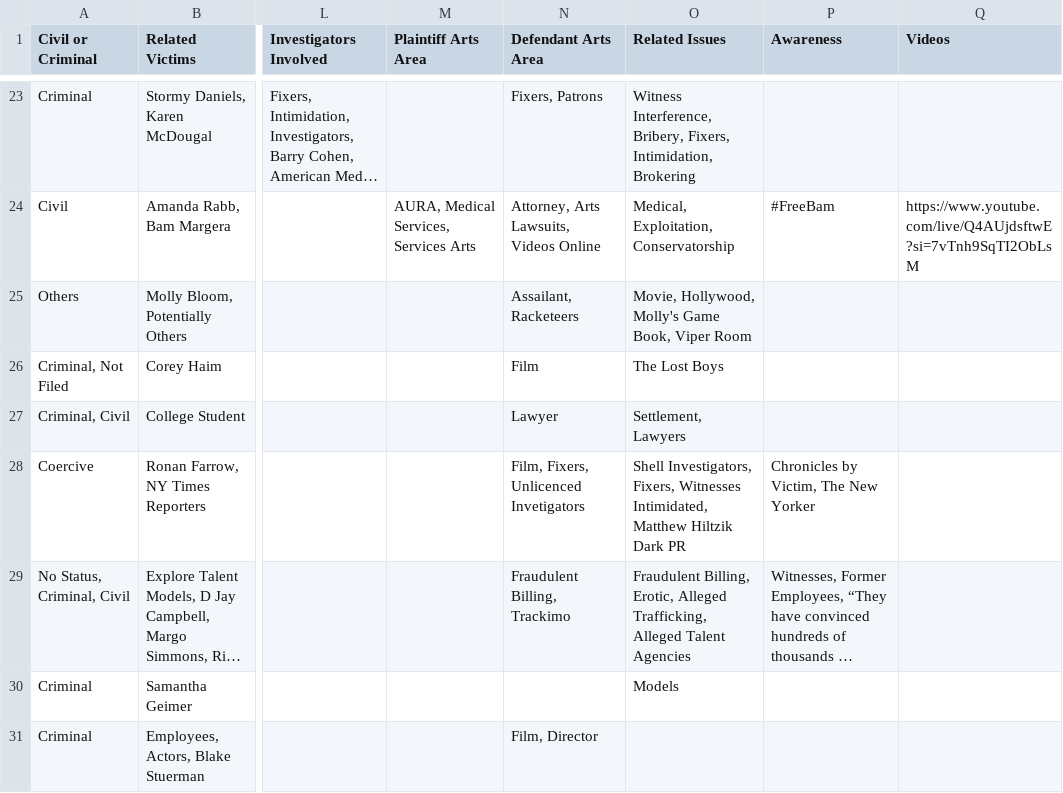
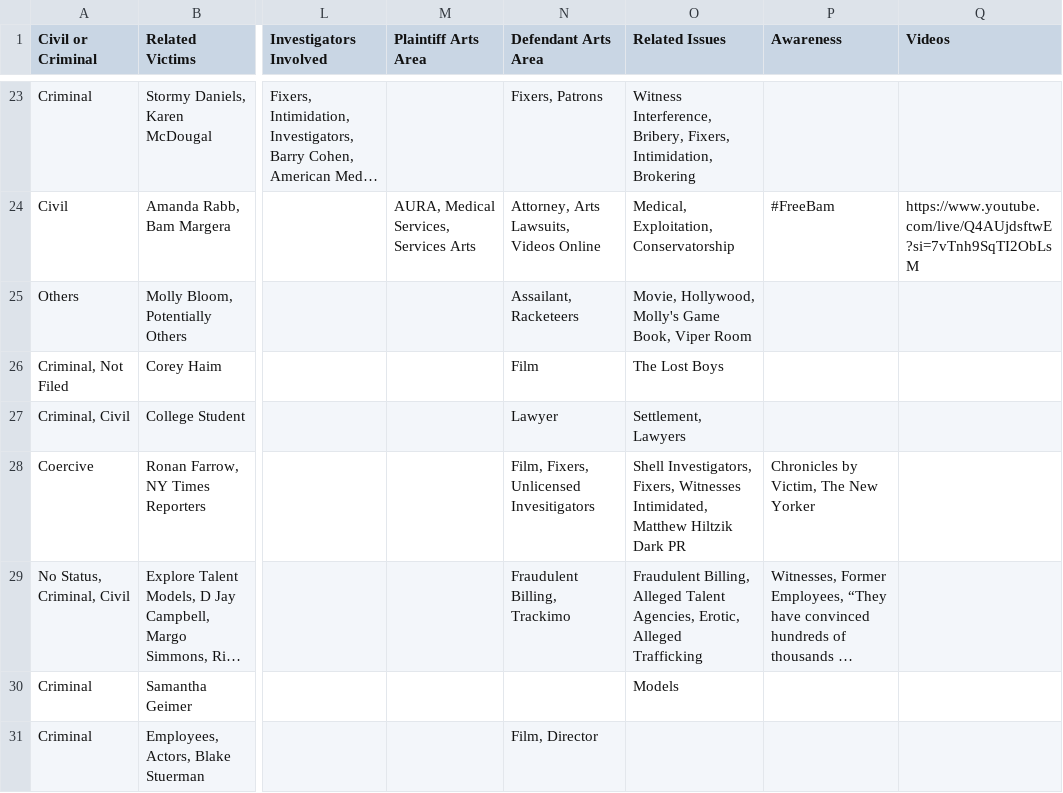
Before and after one commit to RescueSocial/Victims_Cases_Film-Music-Arts, a CSV file: Cases in Film_Music_Arts - Related Cases Civil Criminal Others.csv, drawn as a sheet; only a part is shown, gaps mark what is left out; long unchanged cells end in …; the diff names each change by its address in the sheet, - before the commit and + after, or states it on an @@ line.

Commit message:
Cases in Film, Music, Arts - Related Cases, Civil, Criminal, Others

```diff
--- a/Cases in Film_Music_Arts - Related Cases Civil Criminal Others.csv
+++ b/Cases in Film_Music_Arts - Related Cases Civil Criminal Others.csv
-N28 (Defendant Arts Area): Film, Fixers, Unlicenced Invetigators
+N28 (Defendant Arts Area): Film, Fixers, Unlicensed Invesitigators
-O29 (Related Issues): Fraudulent Billing, Erotic, Alleged Trafficking, Alleged Talent Agencies
+O29 (Related Issues): Fraudulent Billing, Alleged Talent Agencies, Erotic, Alleged Trafficking
```
